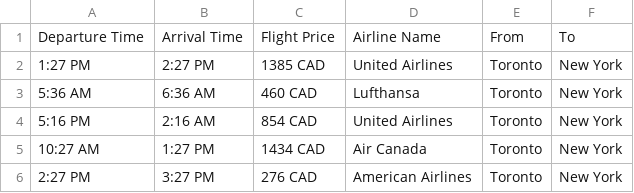
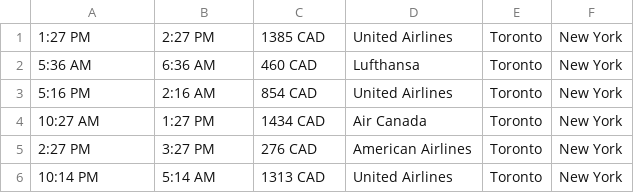
Before and after one commit to zerry101/CheapFlightsScraper, a CSV file: Contri_Codes/Updated_Converted_Kayak_Dataset (1).csv, drawn as a sheet; only a part is shown; the shorter side is filled out with more unchanged rows; the diff names each change by its address in the sheet, - before the commit and + after, or states it on an @@ line.

```diff
--- a/Contri_Codes/Updated_Converted_Kayak_Dataset (1).csv
+++ b/Contri_Codes/Updated_Converted_Kayak_Dataset (1).csv
-row 1: Departure Time | Arrival Time | Flight Price | Airline Name | From | To
```
Also changed, not shown: Contri_Codes/Momondo_Flighdata.csv, 4 other files.
